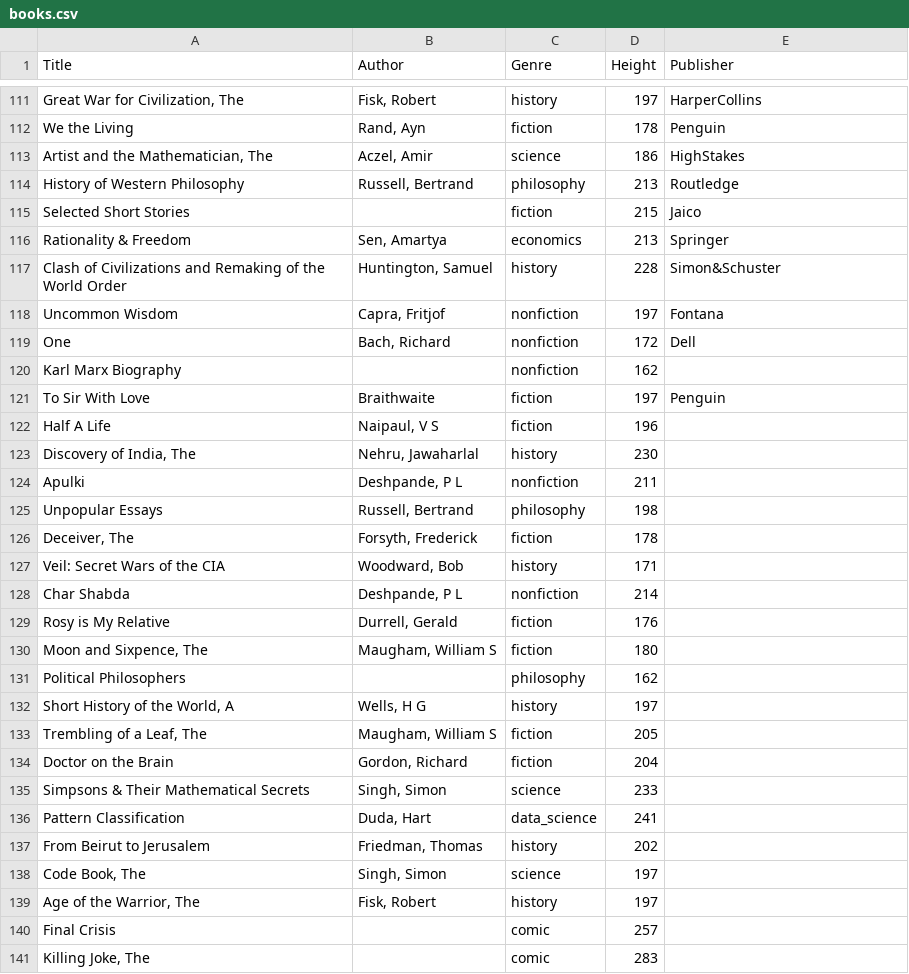
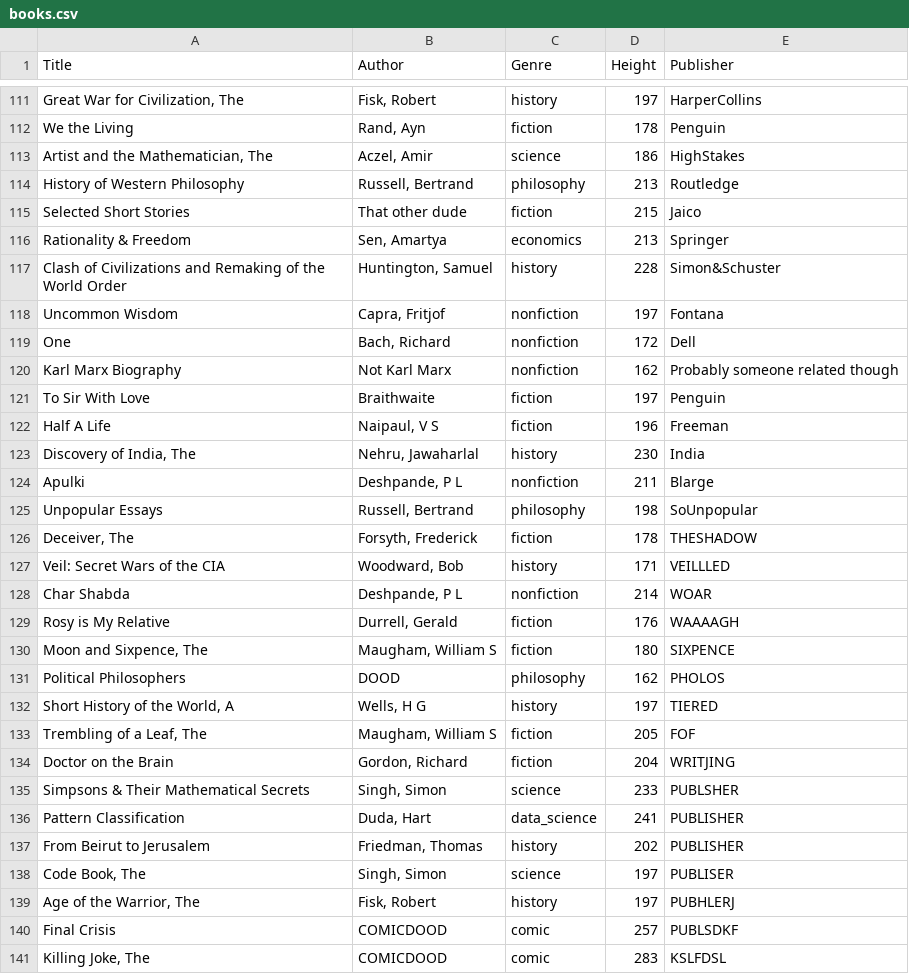
Before and after one commit to NeoJax/Bookstore, a CSV file: db/books.csv, drawn as a sheet; only a part is shown, gaps mark what is left out; the diff covers the shown part only.

```diff
--- a/db/books.csv
+++ b/db/books.csv
@@ -114,3 +114,3 @@ We the Living,"Rand, Ayn",fiction,178,Penguin
 History of Western Philosophy,"Russell, Bertrand",philosophy,213,Routledge
-Selected Short Stories,,fiction,215,Jaico
+Selected Short Stories,"That other dude",fiction,215,Jaico
 Rationality & Freedom,"Sen, Amartya",economics,213,Springer
@@ -119,23 +119,23 @@ Uncommon Wisdom,"Capra, Fritjof",nonfiction,197,Fontana
 One,"Bach, Richard",nonfiction,172,Dell
-Karl Marx Biography,,nonfiction,162,
+Karl Marx Biography,"Not Karl Marx",nonfiction,162,Probably someone related though
 To Sir With Love,Braithwaite,fiction,197,Penguin
-Half A Life,"Naipaul, V S",fiction,196,
-"Discovery of India, The","Nehru, Jawaharlal",history,230,
-Apulki,"Deshpande, P L",nonfiction,211,
-Unpopular Essays,"Russell, Bertrand",philosophy,198,
-"Deceiver, The","Forsyth, Frederick",fiction,178,
-Veil: Secret Wars of the CIA,"Woodward, Bob",history,171,
-Char Shabda,"Deshpande, P L",nonfiction,214,
-Rosy is My Relative,"Durrell, Gerald",fiction,176,
-"Moon and Sixpence, The","Maugham, William S",fiction,180,
-Political Philosophers,,philosophy,162,
-"Short History of the World, A","Wells, H G",history,197,
-"Trembling of a Leaf, The","Maugham, William S",fiction,205,
-Doctor on the Brain,"Gordon, Richard",fiction,204,
-Simpsons & Their Mathematical Secrets,"Singh, Simon",science,233,
-Pattern Classification,"Duda, Hart",data_science,241,
-From Beirut to Jerusalem,"Friedman, Thomas",history,202,
-"Code Book, The","Singh, Simon",science,197,
-"Age of the Warrior, The","Fisk, Robert",history,197,
-Final Crisis,,comic,257,
-"Killing Joke, The",,comic,283,
+Half A Life,"Naipaul, V S",fiction,196,Freeman
+"Discovery of India, The","Nehru, Jawaharlal",history,230,India
+Apulki,"Deshpande, P L",nonfiction,211,Blarge
+Unpopular Essays,"Russell, Bertrand",philosophy,198,SoUnpopular
+"Deceiver, The","Forsyth, Frederick",fiction,178,THESHADOW
+Veil: Secret Wars of the CIA,"Woodward, Bob",history,171,VEILLLED
+Char Shabda,"Deshpande, P L",nonfiction,214,WOAR
+Rosy is My Relative,"Durrell, Gerald",fiction,176,WAAAAGH
+"Moon and Sixpence, The","Maugham, William S",fiction,180,SIXPENCE
+Political Philosophers,"DOOD",philosophy,162,PHOLOS
+"Short History of the World, A","Wells, H G",history,197,TIERED
+"Trembling of a Leaf, The","Maugham, William S",fiction,205,FOF
+Doctor on the Brain,"Gordon, Richard",fiction,204,WRITJING
+Simpsons & Their Mathematical Secrets,"Singh, Simon",science,233,PUBLSHER
+Pattern Classification,"Duda, Hart",data_science,241,PUBLISHER
+From Beirut to Jerusalem,"Friedman, Thomas",history,202,PUBLISHER
+"Code Book, The","Singh, Simon",science,197,PUBLISER
+"Age of the Warrior, The","Fisk, Robert",history,197,PUBHLERJ
+Final Crisis,"COMICDOOD",comic,257,PUBLSDKF
+"Killing Joke, The","COMICDOOD",comic,283,KSLFDSL
```
Also changed, not shown: 94 edited cells elsewhere in this file, 8 other files.
